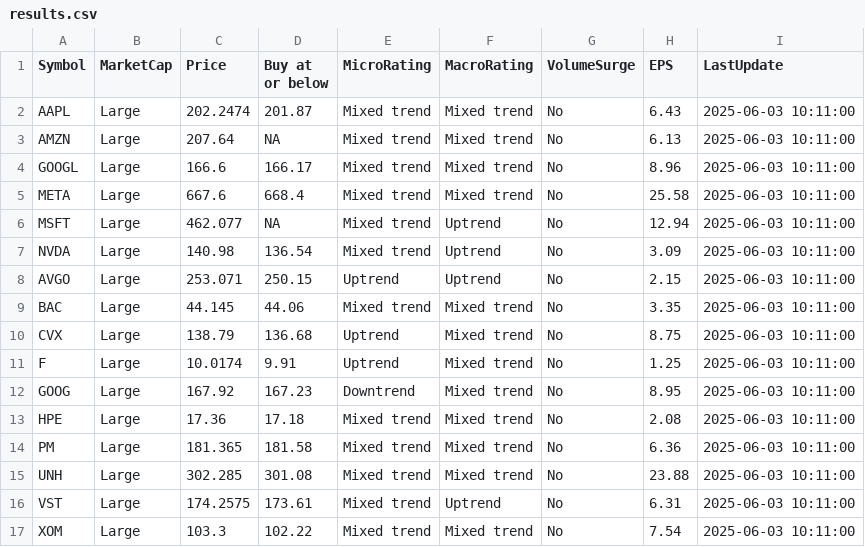
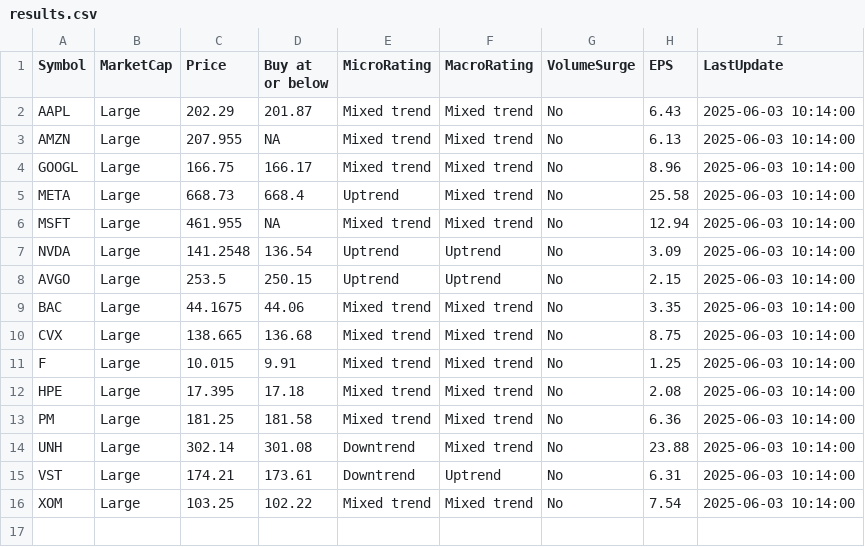
Before and after one commit to kuppal3gt/MSF, a CSV file: results.csv, drawn as a sheet.

Commit message:
Auto-update results at Tue Jun  3 10:18:00 EDT 2025

```diff
--- a/results.csv
+++ b/results.csv
@@ -1,17 +1,16 @@
 "Symbol","MarketCap","Price","Buy at or below","MicroRating","MacroRating","VolumeSurge","EPS","LastUpdate"
-"AAPL","Large",202.2474,201.87,"Mixed trend","Mixed trend","No",6.43,"2025-06-03 10:11:00"
-"AMZN","Large",207.64,NA,"Mixed trend","Mixed trend","No",6.13,"2025-06-03 10:11:00"
-"GOOGL","Large",166.6,166.17,"Mixed trend","Mixed trend","No",8.96,"2025-06-03 10:11:00"
-"META","Large",667.6,668.4,"Mixed trend","Mixed trend","No",25.58,"2025-06-03 10:11:00"
-"MSFT","Large",462.077,NA,"Mixed trend","Uptrend","No",12.94,"2025-06-03 10:11:00"
-"NVDA","Large",140.98,136.54,"Mixed trend","Uptrend","No",3.09,"2025-06-03 10:11:00"
-"AVGO","Large",253.071,250.15,"Uptrend","Uptrend","No",2.15,"2025-06-03 10:11:00"
-"BAC","Large",44.145,44.06,"Mixed trend","Mixed trend","No",3.35,"2025-06-03 10:11:00"
-"CVX","Large",138.79,136.68,"Uptrend","Mixed trend","No",8.75,"2025-06-03 10:11:00"
-"F","Large",10.0174,9.91,"Uptrend","Mixed trend","No",1.25,"2025-06-03 10:11:00"
-"GOOG","Large",167.92,167.23,"Downtrend","Mixed trend","No",8.95,"2025-06-03 10:11:00"
-"HPE","Large",17.36,17.18,"Mixed trend","Mixed trend","No",2.08,"2025-06-03 10:11:00"
-"PM","Large",181.365,181.58,"Mixed trend","Mixed trend","No",6.36,"2025-06-03 10:11:00"
-"UNH","Large",302.285,301.08,"Mixed trend","Mixed trend","No",23.88,"2025-06-03 10:11:00"
-"VST","Large",174.2575,173.61,"Mixed trend","Uptrend","No",6.31,"2025-06-03 10:11:00"
-"XOM","Large",103.3,102.22,"Mixed trend","Mixed trend","No",7.54,"2025-06-03 10:11:00"
+"AAPL","Large",202.29,201.87,"Mixed trend","Mixed trend","No",6.43,"2025-06-03 10:14:00"
+"AMZN","Large",207.955,NA,"Mixed trend","Mixed trend","No",6.13,"2025-06-03 10:14:00"
+"GOOGL","Large",166.75,166.17,"Mixed trend","Mixed trend","No",8.96,"2025-06-03 10:14:00"
+"META","Large",668.73,668.4,"Uptrend","Mixed trend","No",25.58,"2025-06-03 10:14:00"
+"MSFT","Large",461.955,NA,"Mixed trend","Mixed trend","No",12.94,"2025-06-03 10:14:00"
+"NVDA","Large",141.2548,136.54,"Uptrend","Uptrend","No",3.09,"2025-06-03 10:14:00"
+"AVGO","Large",253.5,250.15,"Uptrend","Uptrend","No",2.15,"2025-06-03 10:14:00"
+"BAC","Large",44.1675,44.06,"Mixed trend","Mixed trend","No",3.35,"2025-06-03 10:14:00"
+"CVX","Large",138.665,136.68,"Mixed trend","Mixed trend","No",8.75,"2025-06-03 10:14:00"
+"F","Large",10.015,9.91,"Mixed trend","Mixed trend","No",1.25,"2025-06-03 10:14:00"
+"HPE","Large",17.395,17.18,"Mixed trend","Mixed trend","No",2.08,"2025-06-03 10:14:00"
+"PM","Large",181.25,181.58,"Mixed trend","Mixed trend","No",6.36,"2025-06-03 10:14:00"
+"UNH","Large",302.14,301.08,"Downtrend","Mixed trend","No",23.88,"2025-06-03 10:14:00"
+"VST","Large",174.21,173.61,"Downtrend","Uptrend","No",6.31,"2025-06-03 10:14:00"
+"XOM","Large",103.25,102.22,"Mixed trend","Mixed trend","No",7.54,"2025-06-03 10:14:00"
```
Also changed, not shown: results_basic.csv, results_essential.csv, 1 other file.
